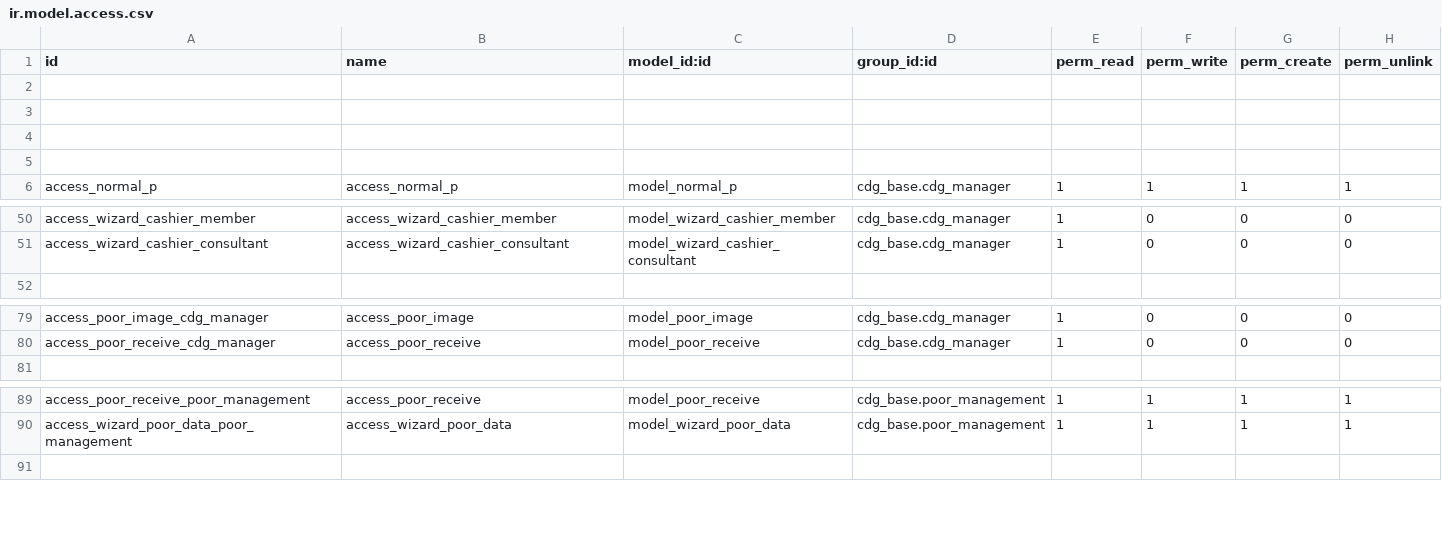
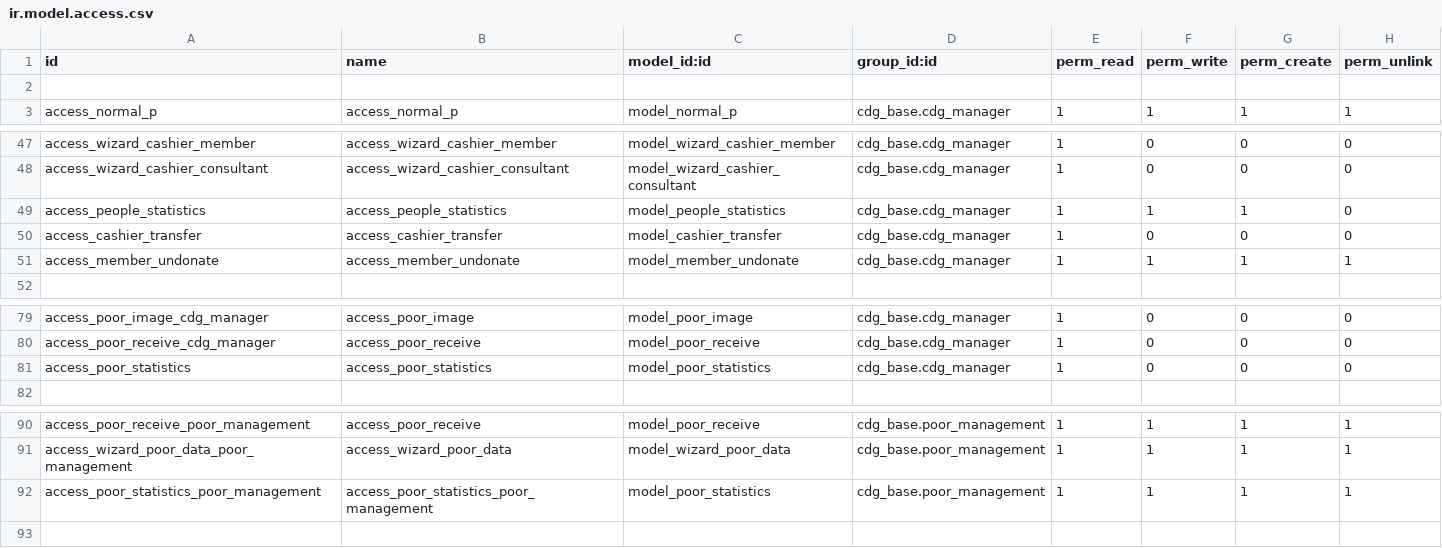
Before and after one commit to kulius/odoo10_CDG, a CSV file: addons/cdg_base/security/ir.model.access.csv, drawn as a sheet; only a part is shown, gaps mark what is left out; removed rows and columns are numbered as before the commit, all else as after; the diff names each change by its address in the sheet, - before the commit and + after, or states it on an @@ line.

```diff
--- a/addons/cdg_base/security/ir.model.access.csv
+++ b/addons/cdg_base/security/ir.model.access.csv
-row 3: (empty)
-row 4: (empty)
-row 5: (empty)
+row 49: access_people_statistics | access_people_statistics | model_people_statistics | cdg_base.cdg_manager | 1 | 1 | 1 | 0
+row 50: access_cashier_transfer | access_cashier_transfer | model_cashier_transfer | cdg_base.cdg_manager | 1 | 0 | 0 | 0
+row 51: access_member_undonate | access_member_undonate | model_member_undonate | cdg_base.cdg_manager | 1 | 1 | 1 | 1
+row 81: access_poor_statistics | access_poor_statistics | model_poor_statistics | cdg_base.cdg_manager | 1 | 0 | 0 | 0
+row 92: access_poor_statistics_poor_management | access_poor_statistics_poor_management | model_poor_statistics | cdg_base.poor_management | 1 | 1 | 1 | 1
```
Also changed, not shown: 16 other files.
